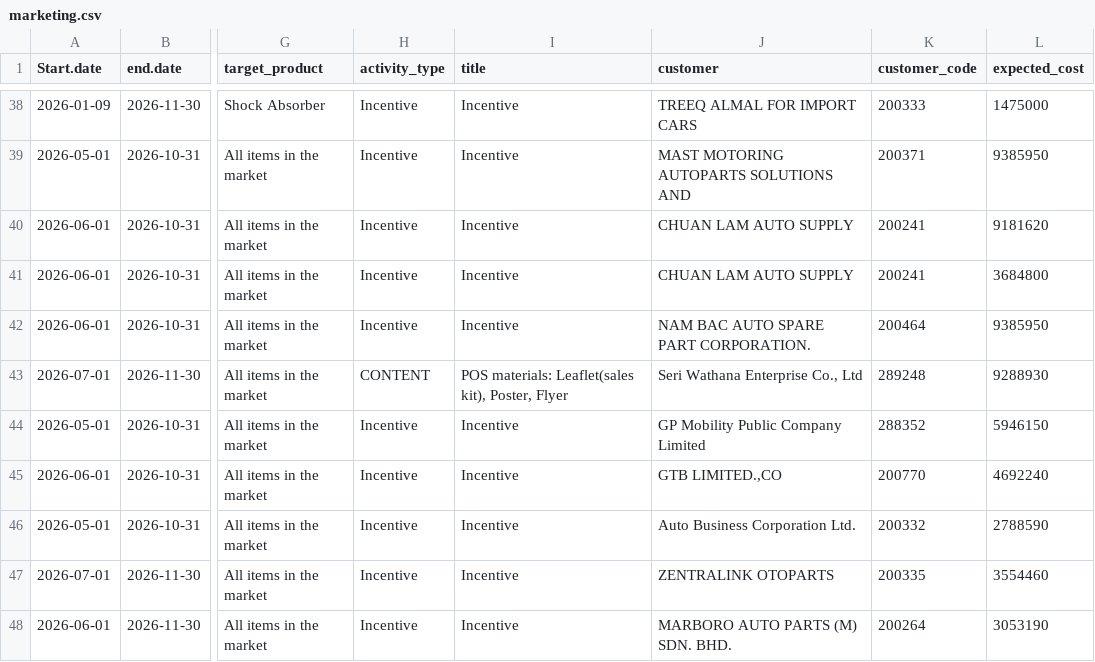
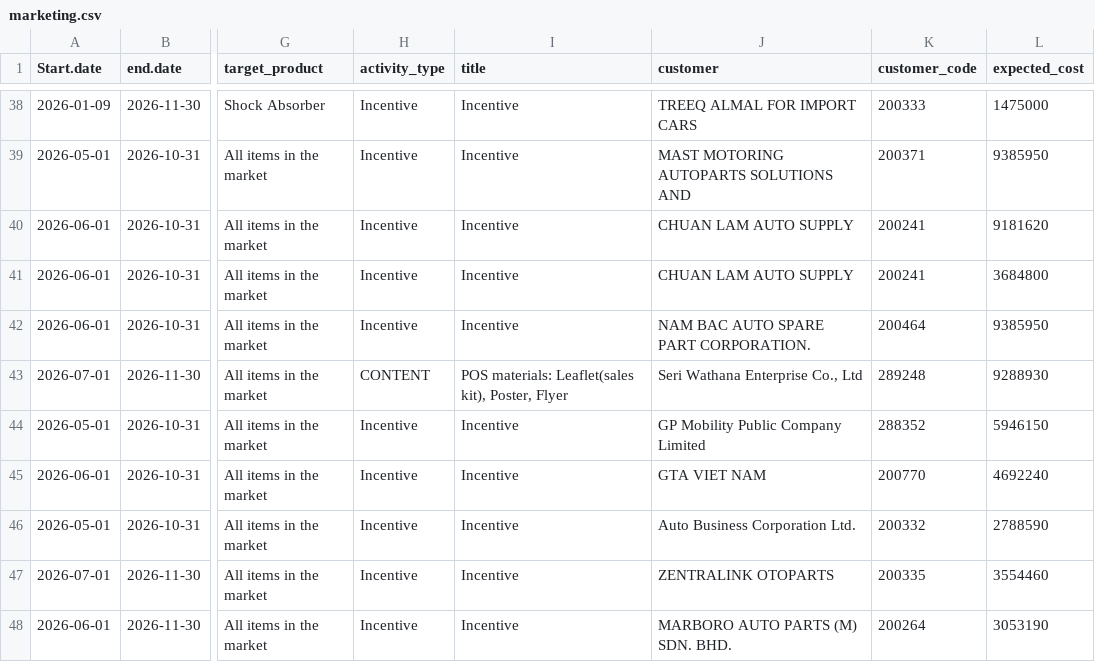
Before and after one commit to masterteamply-stack/choicekit-dashboard, a CSV file: marketing.csv, drawn as a sheet; only a part is shown, gaps mark what is left out; the diff names each change by its address in the sheet, - before the commit and + after, or states it on an @@ line.

```diff
--- a/marketing.csv
+++ b/marketing.csv
-J45 (customer): GTB LIMITED.,CO
+J45 (customer): GTA VIET NAM
```
Also changed, not shown: 5 other files.
